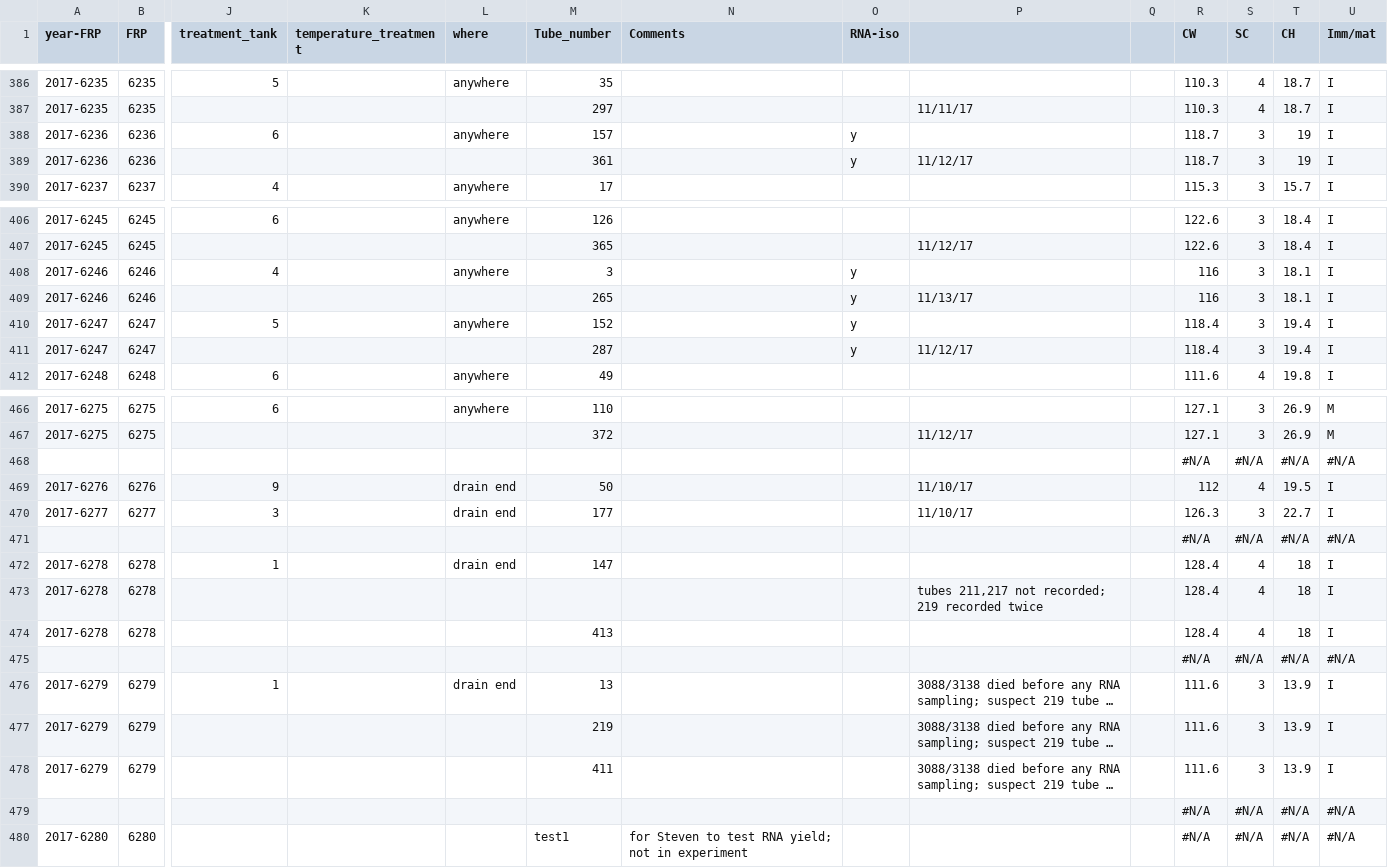
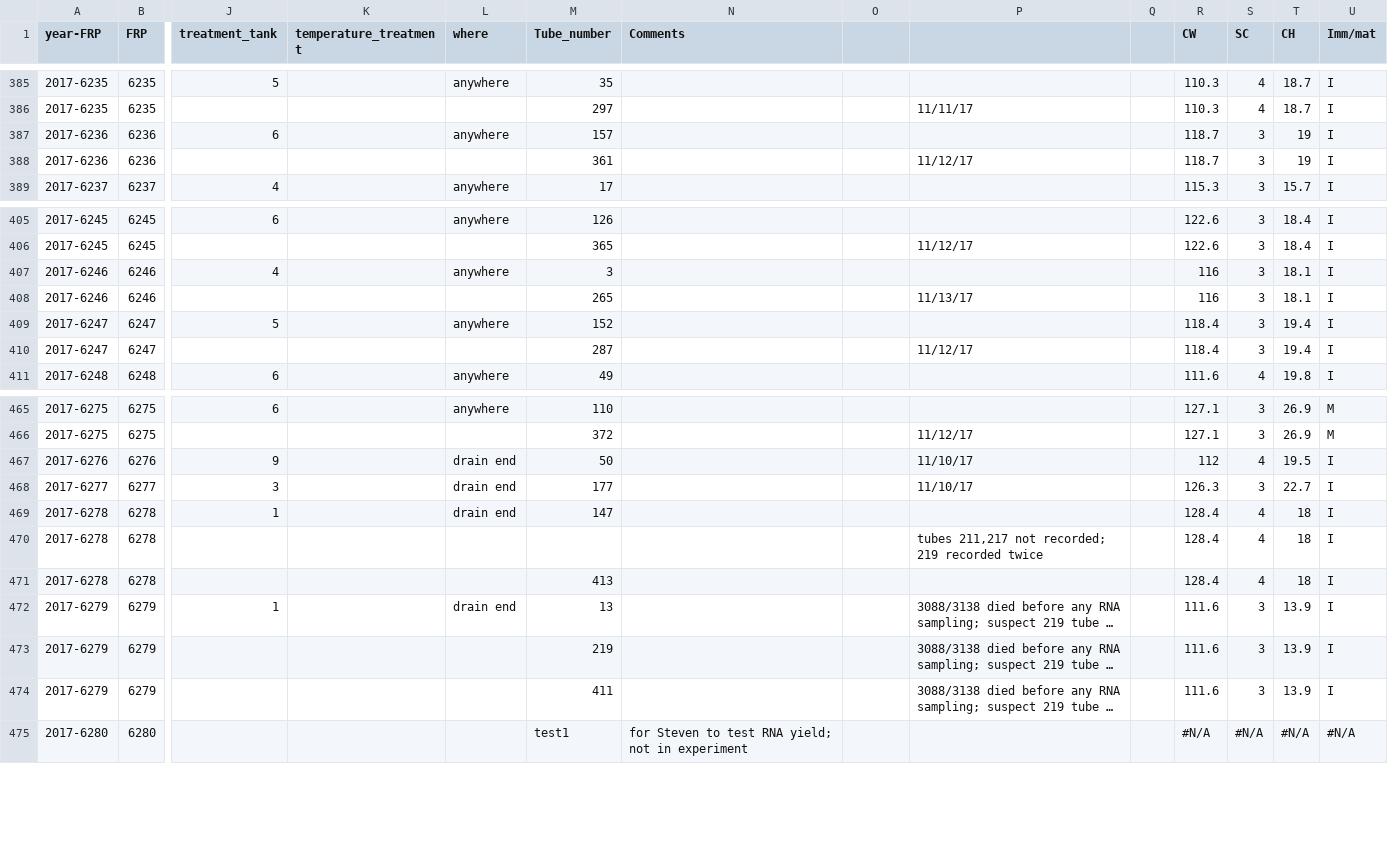
Before and after one commit to RobertsLab/project-crab, a CSV file: data/20180522-master-all-crabs-hemo.csv, drawn as a sheet; only a part is shown, gaps mark what is left out; long unchanged cells end in …; removed rows and columns are numbered as before the commit, all else as after; rows hold the shown columns only; the diff covers the shown part only; the diff names each change by its address in the sheet, - before the commit and + after, or states it on an @@ line.

Commit message:
deleted empty rows
pam put them in as spacers between groups

```diff
--- a/data/20180522-master-all-crabs-hemo.csv
+++ b/data/20180522-master-all-crabs-hemo.csv
-O1: RNA-iso
+O1: (empty)
-O387:O388: y
+O387:O388: (empty)
-O407:O410: y
+O407:O410: (empty)
-row 468:  |  |  |  |  |  |  |  |  |  | #N/A | #N/A | #N/A | #N/A
-row 471:  |  |  |  |  |  |  |  |  |  | #N/A | #N/A | #N/A | #N/A
-row 475:  |  |  |  |  |  |  |  |  |  | #N/A | #N/A | #N/A | #N/A
-row 479:  |  |  |  |  |  |  |  |  |  | #N/A | #N/A | #N/A | #N/A
```
Also changed, not shown: 1 removed row and 18 edited cells elsewhere in this file.
